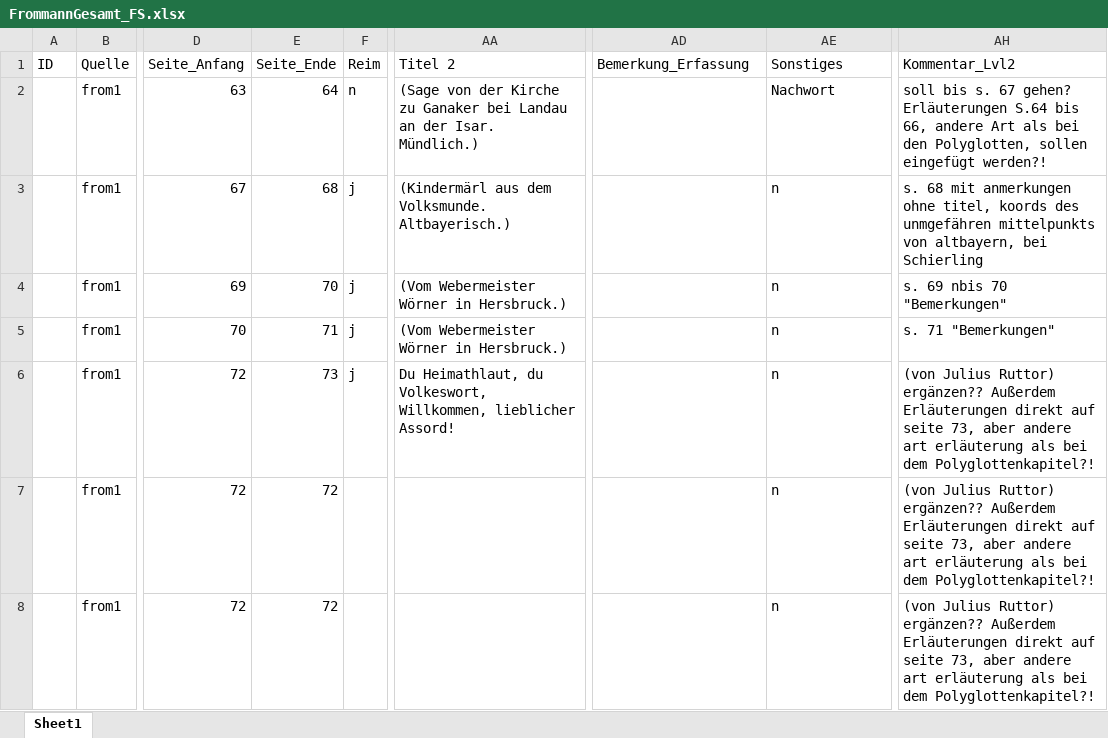
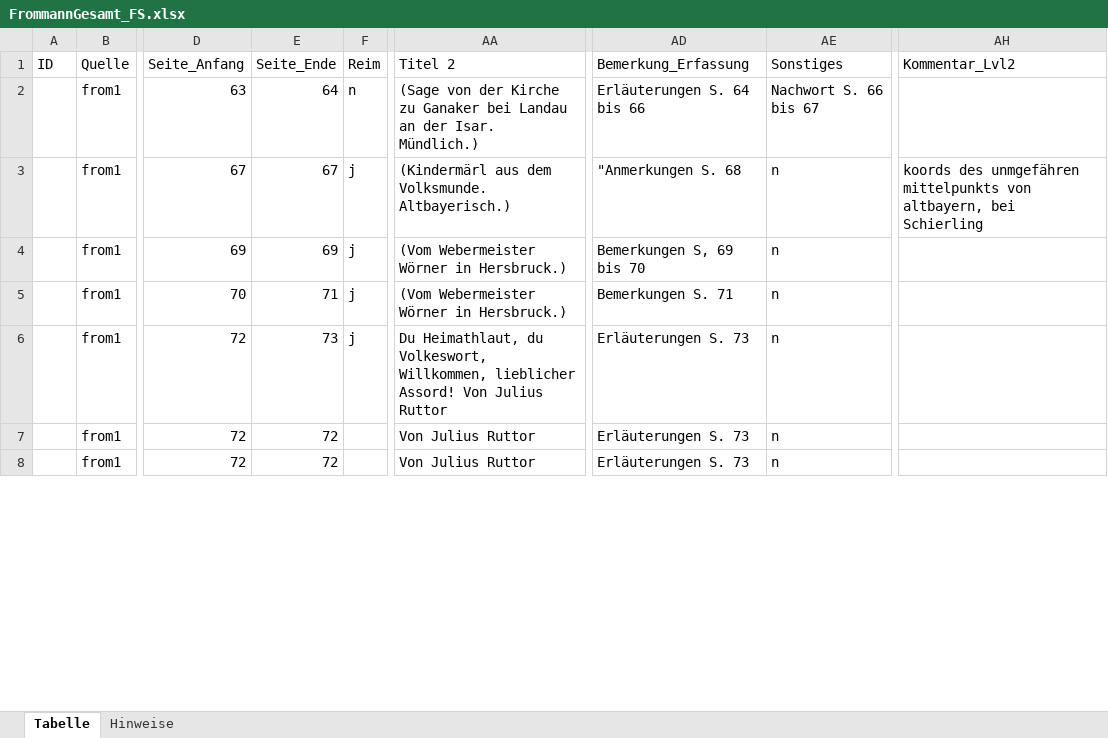
Before and after one commit to SchoenbergA/Akademie_Projekt, an Excel workbook: Datasets/Frommann/Data/FrommannGesamt_FS.xlsx, sheet Tabelle, drawn as a sheet; only a part is shown, gaps mark what is left out; values as stored, in another font and other column widths than the file's, no cell formats; the diff covers the shown part only; the diff names each change by its address in the sheet, - before the commit and + after, or states it on an @@ line.

Commit message:
Update FrommannGesamt_FS.xlsx

```diff
--- a/Datasets/Frommann/Data/FrommannGesamt_FS.xlsx (sheet Tabelle)
+++ b/Datasets/Frommann/Data/FrommannGesamt_FS.xlsx (sheet Tabelle)
-sheet tab: Sheet1
+sheet tab: Tabelle
+sheet tab: Hinweise
-AD2 (Bemerkung_Erfassung): (empty)
+AD2 (Bemerkung_Erfassung): Erläuterungen S. 64 bis 66
-AE2 (Sonstiges): Nachwort
+AE2 (Sonstiges): Nachwort S. 66 bis 67
-AH2 (Kommentar_Lvl2): soll bis s. 67 gehen? Erläuterungen S.64 bis 66, andere Art als bei den Polyglotten, sollen eingefügt werden?!
+AH2 (Kommentar_Lvl2): (empty)
-E3 (Seite_Ende): 68
+E3 (Seite_Ende): 67
-AD3 (Bemerkung_Erfassung): (empty)
+AD3 (Bemerkung_Erfassung): "Anmerkungen S. 68
-AH3 (Kommentar_Lvl2): s. 68 mit anmerkungen ohne titel, koords des…
+AH3 (Kommentar_Lvl2): koords des…
-E4 (Seite_Ende): 70
+E4 (Seite_Ende): 69
-AD4 (Bemerkung_Erfassung): (empty)
+AD4 (Bemerkung_Erfassung): Bemerkungen S, 69 bis 70
-AH4 (Kommentar_Lvl2): s. 69 nbis 70 "Bemerkungen"
+AH4 (Kommentar_Lvl2): (empty)
-AD5 (Bemerkung_Erfassung): (empty)
+AD5 (Bemerkung_Erfassung): Bemerkungen S. 71
-AH5 (Kommentar_Lvl2): s. 71 "Bemerkungen"
+AH5 (Kommentar_Lvl2): (empty)
-AA6 (Titel 2): …lieblicher Assord!
+AA6 (Titel 2): …lieblicher Assord! Von Julius Ruttor
-AD6:AD8 (Bemerkung_Erfassung): (empty)
+AD6:AD8 (Bemerkung_Erfassung): Erläuterungen S. 73
-AH6:AH8 (Kommentar_Lvl2): (von Julius Ruttor) ergänzen?? Außerdem Erläuterungen direkt auf seite 73, aber andere art erläuterung als bei dem Polyglottenkapitel?!
+AH6:AH8 (Kommentar_Lvl2): (empty)
-AA7:AA8 (Titel 2): (empty)
+AA7:AA8 (Titel 2): Von Julius Ruttor
```
Also changed, not shown: 30 added rows, 1 removed row and 236 edited cells elsewhere in this sheet, cell formats.
